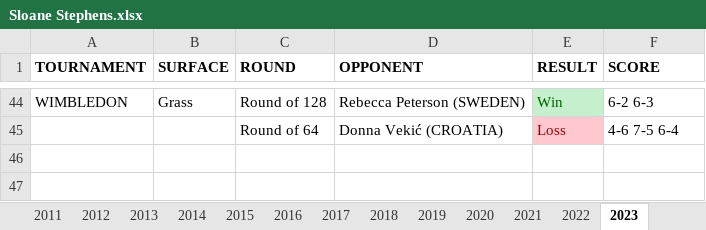
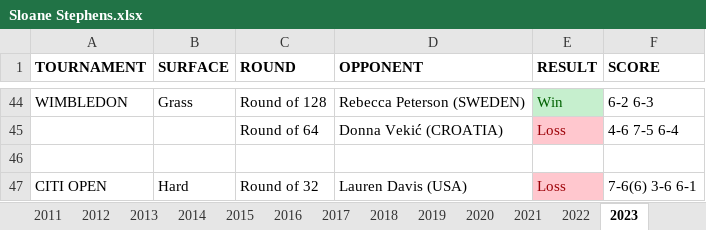
Before and after one commit to soumyavajjhala/soumyavajjhala.github.io, an Excel workbook: Tennis/WTA Tour/Sloane Stephens.xlsx, sheet 2023, drawn as a sheet; only a part is shown, gaps mark what is left out; values as stored, in another font and other column widths than the file's, no borders; the diff names each change by its address in the sheet, - before the commit and + after, or states it on an @@ line.

Commit message:
Update tennis

```diff
--- a/Tennis/WTA Tour/Sloane Stephens.xlsx (sheet 2023)
+++ b/Tennis/WTA Tour/Sloane Stephens.xlsx (sheet 2023)
+row 46: (empty)
+row 47: CITI OPEN | Hard | Round of 32 | Lauren Davis (USA) | Loss | 7-6(6) 3-6 6-1
```
Also changed, not shown: sheet YTD Stats, charts or pictures, Tennis/WTA Tour/Victória Azárenka.xlsx, Tennis/WTA Tour/WTA YTD Winning Percentile Range Leaderboad.xlsx.
